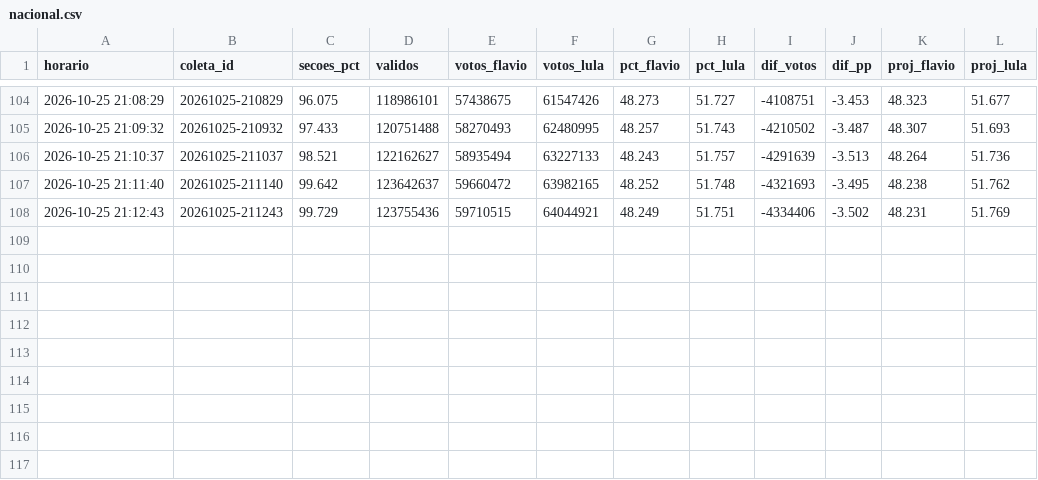
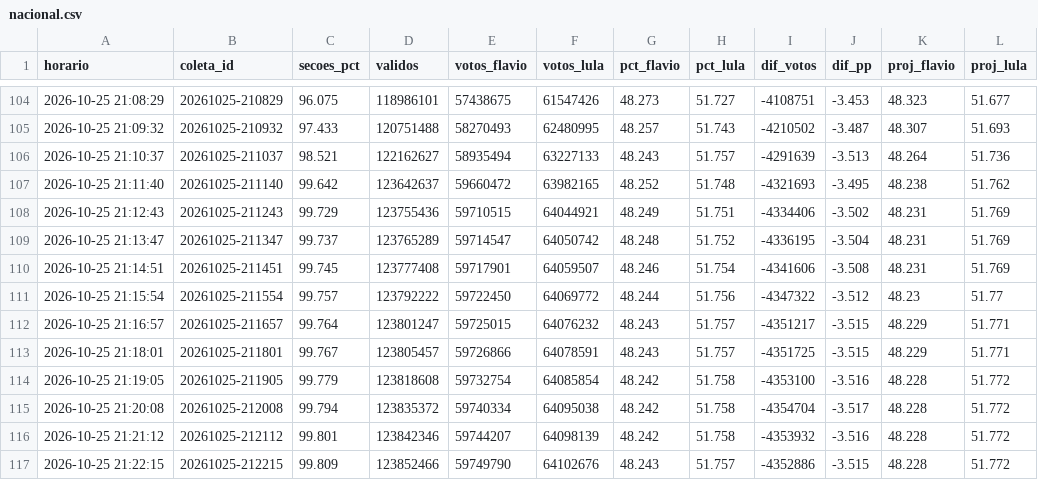
Before and after one commit to arrualuiz/noite-da-apuracao-2, a CSV file: dados/export/nacional.csv, drawn as a sheet; only a part is shown, gaps mark what is left out; the diff names each change by its address in the sheet, - before the commit and + after, or states it on an @@ line.

Commit message:
Dados: coleta automática até 21:22 (99.81% apurado)
Commit automático do coletor (coleta/coletar.py --git).

```diff
--- a/dados/export/nacional.csv
+++ b/dados/export/nacional.csv
+row 109: 2026-10-25 21:13:47 | 20261025-211347 | 99.737 | 123765289 | 59714547 | 64050742 | 48.248 | 51.752 | -4336195 | -3.504 | 48.231 | 51.769
+row 110: 2026-10-25 21:14:51 | 20261025-211451 | 99.745 | 123777408 | 59717901 | 64059507 | 48.246 | 51.754 | -4341606 | -3.508 | 48.231 | 51.769
+row 111: 2026-10-25 21:15:54 | 20261025-211554 | 99.757 | 123792222 | 59722450 | 64069772 | 48.244 | 51.756 | -4347322 | -3.512 | 48.23 | 51.77
+row 112: 2026-10-25 21:16:57 | 20261025-211657 | 99.764 | 123801247 | 59725015 | 64076232 | 48.243 | 51.757 | -4351217 | -3.515 | 48.229 | 51.771
+row 113: 2026-10-25 21:18:01 | 20261025-211801 | 99.767 | 123805457 | 59726866 | 64078591 | 48.243 | 51.757 | -4351725 | -3.515 | 48.229 | 51.771
+row 114: 2026-10-25 21:19:05 | 20261025-211905 | 99.779 | 123818608 | 59732754 | 64085854 | 48.242 | 51.758 | -4353100 | -3.516 | 48.228 | 51.772
+row 115: 2026-10-25 21:20:08 | 20261025-212008 | 99.794 | 123835372 | 59740334 | 64095038 | 48.242 | 51.758 | -4354704 | -3.517 | 48.228 | 51.772
+row 116: 2026-10-25 21:21:12 | 20261025-212112 | 99.801 | 123842346 | 59744207 | 64098139 | 48.242 | 51.758 | -4353932 | -3.516 | 48.228 | 51.772
+row 117: 2026-10-25 21:22:15 | 20261025-212215 | 99.809 | 123852466 | 59749790 | 64102676 | 48.243 | 51.757 | -4352886 | -3.515 | 48.228 | 51.772
```
Also changed, not shown: dados/export/coletas.csv, dados/perguntas_uf.csv, 11 other files.
